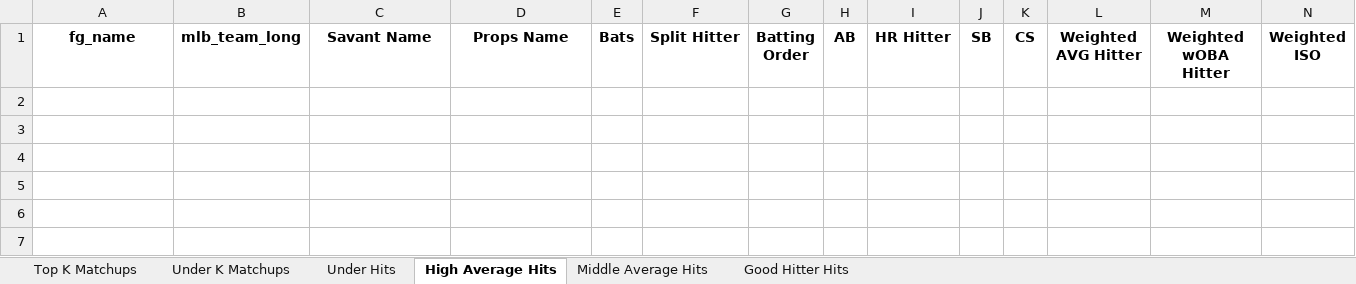
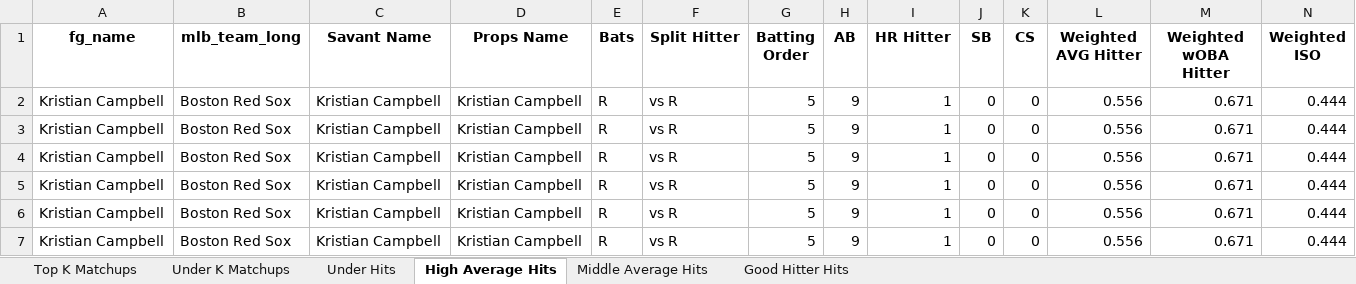
Before and after one commit to mtdewrocks/matchup, an Excel workbook: assets/Top Prop Lines.xlsx, sheet High Average Hits, drawn as a sheet; only a part is shown; values as stored, in another font and other column widths than the file's, no borders; rows hold the shown columns only; the diff names each change by its address in the sheet, - before the commit and + after, or states it on an @@ line.

```diff
--- a/assets/Top Prop Lines.xlsx (sheet High Average Hits)
+++ b/assets/Top Prop Lines.xlsx (sheet High Average Hits)
+row 2: Kristian Campbell | Boston Red Sox | Kristian Campbell | Kristian Campbell | R | vs R | 5 | 9 | 1 | 0 | 0 | 0.556 | 0.671 | 0.444
+row 3: Kristian Campbell | Boston Red Sox | Kristian Campbell | Kristian Campbell | R | vs R | 5 | 9 | 1 | 0 | 0 | 0.556 | 0.671 | 0.444
+row 4: Kristian Campbell | Boston Red Sox | Kristian Campbell | Kristian Campbell | R | vs R | 5 | 9 | 1 | 0 | 0 | 0.556 | 0.671 | 0.444
+row 5: Kristian Campbell | Boston Red Sox | Kristian Campbell | Kristian Campbell | R | vs R | 5 | 9 | 1 | 0 | 0 | 0.556 | 0.671 | 0.444
+row 6: Kristian Campbell | Boston Red Sox | Kristian Campbell | Kristian Campbell | R | vs R | 5 | 9 | 1 | 0 | 0 | 0.556 | 0.671 | 0.444
+row 7: Kristian Campbell | Boston Red Sox | Kristian Campbell | Kristian Campbell | R | vs R | 5 | 9 | 1 | 0 | 0 | 0.556 | 0.671 | 0.444
```
Also changed, not shown: sheet Under Hits, sheet Middle Average Hits, sheet Good Hitter Hits, sheet Under K Matchups, sheet Top K Matchups, assets/2025_Pitching_Logs.xlsx, assets/Combined_Daily_Data.xlsx, 9 other files.
